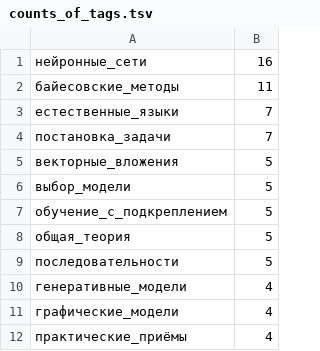
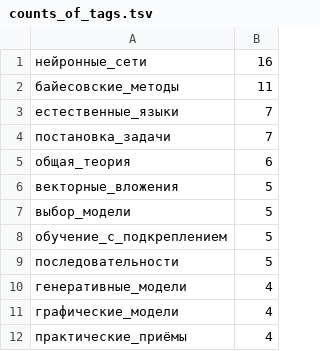
Before and after one commit to Nikolay-Lysenko/readingbricks, a TSV file: supplementaries/counts_of_tags.tsv, drawn as a sheet; only a part is shown; removed rows and columns are numbered as before the commit, all else as after; the diff names each change by its address in the sheet, - before the commit and + after, or states it on an @@ line.

```diff
--- a/supplementaries/counts_of_tags.tsv
+++ b/supplementaries/counts_of_tags.tsv
+row 5: общая_теория | 6
-row 8: общая_теория | 5
```
Also changed, not shown: 1 other file.
